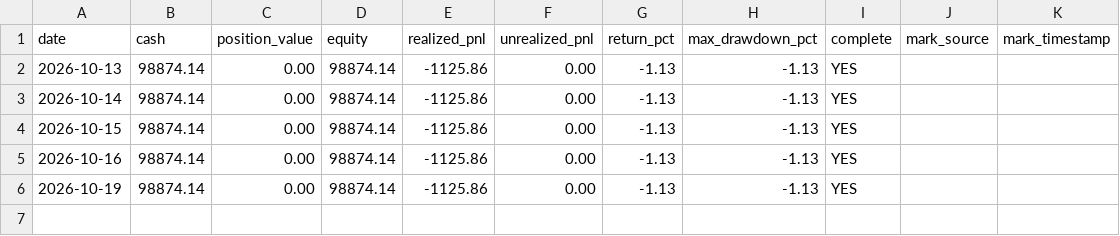
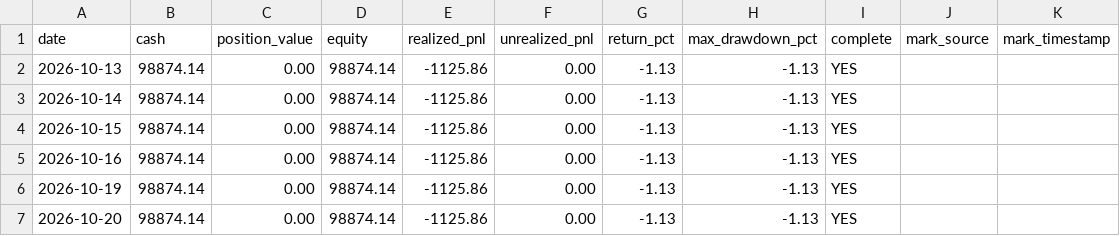
Before and after one commit to huvan9527-a11y/zhuanye, a CSV file: data/paper_account/daily_nav.csv, drawn as a sheet.

```diff
--- a/data/paper_account/daily_nav.csv
+++ b/data/paper_account/daily_nav.csv
@@ -6 +6,2 @@
 2026-10-19,98874.14,0.00,98874.14,-1125.86,0.00,-1.13,-1.13,YES,,
+2026-10-20,98874.14,0.00,98874.14,-1125.86,0.00,-1.13,-1.13,YES,,
```
Also changed, not shown: 1 other file.
